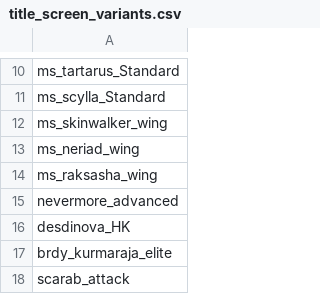
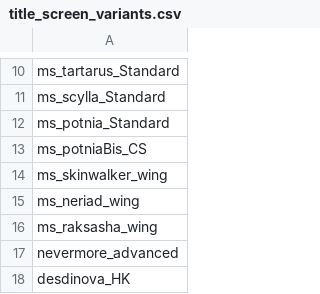
Before and after one commit to Uomoz/UomozSector, a CSV file: data/config/title_screen_variants.csv, drawn as a sheet; only a part is shown, gaps mark what is left out; the shorter side is filled out with more unchanged rows; the diff names each change by its address in the sheet, - before the commit and + after, or states it on an @@ line.

```diff
--- a/data/config/title_screen_variants.csv
+++ b/data/config/title_screen_variants.csv
+row 12: ms_potnia_Standard
+row 13: ms_potniaBis_CS
```
Also changed, not shown: data/hullmods/hull_mods.csv, data/hulls/ship_data.csv, 21 other files.
